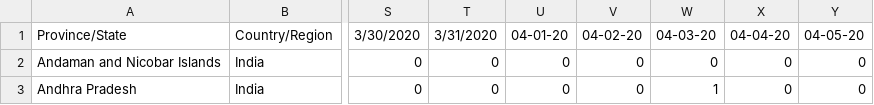
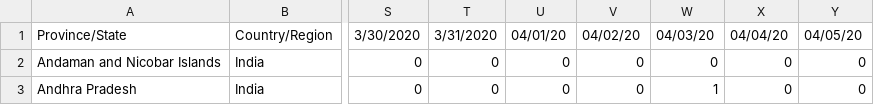
Before and after one commit to Prabindas001/COVID-19, a CSV file: Time_series_deceased_India.csv, drawn as a sheet; only a part is shown, gaps mark what is left out; the diff names each change by its address in the sheet, - before the commit and + after, or states it on an @@ line.

Commit message:
Update Time_series_deceased_India.csv

```diff
--- a/Time_series_deceased_India.csv
+++ b/Time_series_deceased_India.csv
-U1: 04-01-20
+U1: 04/01/20
-V1: 04-02-20
+V1: 04/02/20
-W1: 04-03-20
+W1: 04/03/20
-X1: 04-04-20
+X1: 04/04/20
-Y1: 04-05-20
+Y1: 04/05/20
```
